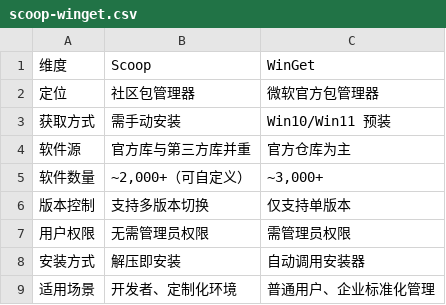
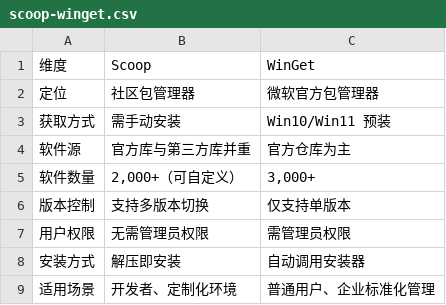
Before and after one commit to HHSTU-IST/camp, a CSV file: data/scoop-winget.csv, drawn as a sheet.

```diff
--- a/data/scoop-winget.csv
+++ b/data/scoop-winget.csv
@@ -4,3 +4,3 @@
 软件源,官方库与第三方库并重,官方仓库为主
-软件数量,"~2,000+"（可自定义）,"~3,000+"
+软件数量,"2,000+"（可自定义）,"3,000+"
 版本控制,支持多版本切换,仅支持单版本
```
Also changed, not shown: 2 other files.
